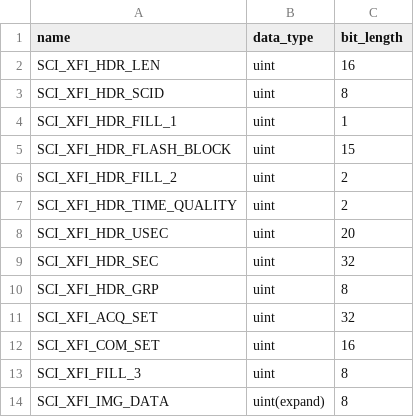
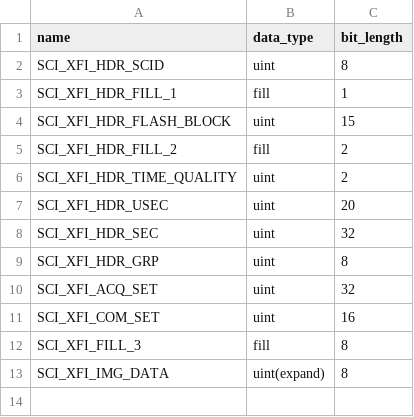
Before and after one commit to punch-mission/punchpipe, a CSV file: punchpipe/level0/defs/SCI_XFI.csv, drawn as a sheet.

```diff
--- a/punchpipe/level0/defs/SCI_XFI.csv
+++ b/punchpipe/level0/defs/SCI_XFI.csv
@@ -1,7 +1,6 @@
 name,data_type,bit_length
-SCI_XFI_HDR_LEN,uint,16
 SCI_XFI_HDR_SCID,uint,8
-SCI_XFI_HDR_FILL_1,uint,1
+SCI_XFI_HDR_FILL_1,fill,1
 SCI_XFI_HDR_FLASH_BLOCK,uint,15
-SCI_XFI_HDR_FILL_2,uint,2
+SCI_XFI_HDR_FILL_2,fill,2
 SCI_XFI_HDR_TIME_QUALITY,uint,2
@@ -12,3 +11,3 @@ SCI_XFI_ACQ_SET,uint,32
 SCI_XFI_COM_SET,uint,16
-SCI_XFI_FILL_3,uint,8
+SCI_XFI_FILL_3,fill,8
 SCI_XFI_IMG_DATA,uint(expand),8
```
Also changed, not shown: 1 other file.
